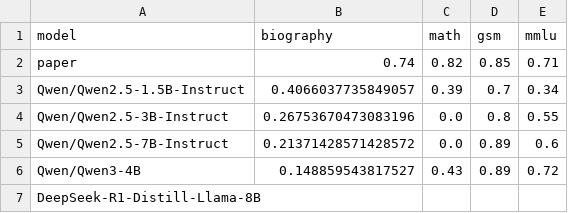
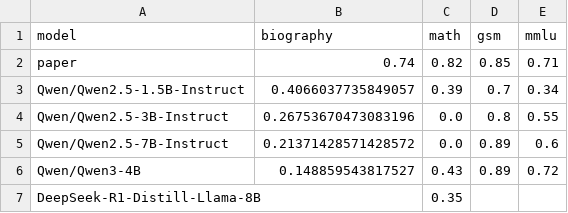
Before and after one commit to jankwong705/llm_multiagent_debate, a CSV file: accuracies.csv, drawn as a sheet.

Commit message:
deepseek math

```diff
--- a/accuracies.csv
+++ b/accuracies.csv
@@ -6,2 +6,2 @@ Qwen/Qwen2.5-7B-Instruct,0.21371428571428572,0.0,0.89,0.6
 Qwen/Qwen3-4B,0.148859543817527,0.43,0.89,0.72
-DeepSeek-R1-Distill-Llama-8B
+DeepSeek-R1-Distill-Llama-8B,,0.35,,
```
Also changed, not shown: 3 other files.
